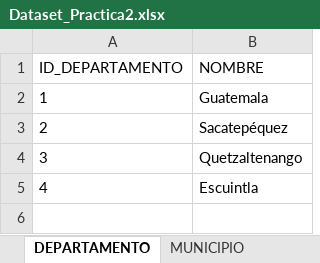
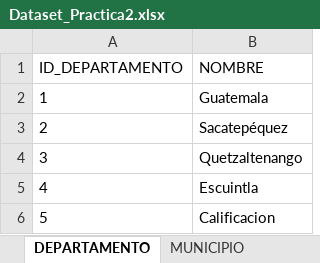
Before and after one commit to MynorLopezD/SBDB_2S_2026_202305456, an Excel workbook: Practica2/Dataset_Practica2.xlsx, sheet DEPARTAMENTO, drawn as a sheet; values as stored, in another font and other column widths than the file's, no borders; the diff names each change by its address in the sheet, - before the commit and + after, or states it on an @@ line.

```diff
--- a/Practica2/Dataset_Practica2.xlsx (sheet DEPARTAMENTO)
+++ b/Practica2/Dataset_Practica2.xlsx (sheet DEPARTAMENTO)
+row 6: 5 | Calificacion
```
Also changed, not shown: 2 other files.
